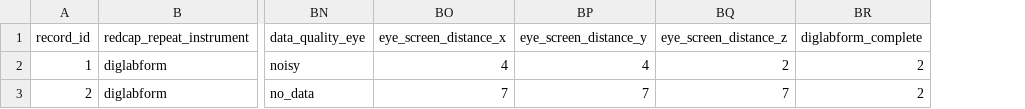
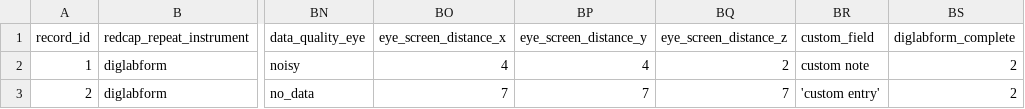
Before and after one commit to INT-NIT/DigLabTools, a CSV file: redcap_bridge/test_redcap/testfiles/record.csv, drawn as a sheet; only a part is shown, gaps mark what is left out; the diff names each change by its address in the sheet, - before the commit and + after, or states it on an @@ line.

Commit message:
adjust test file to new test project structure

```diff
--- a/redcap_bridge/test_redcap/testfiles/record.csv
+++ b/redcap_bridge/test_redcap/testfiles/record.csv
+column BR (custom_field), rows 2-3: custom note | 'custom entry'
```
